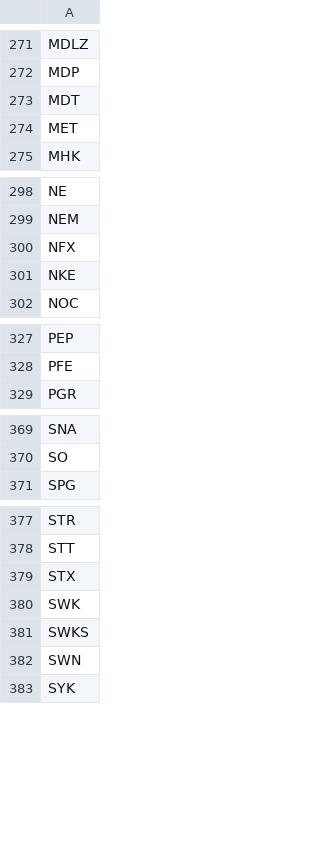
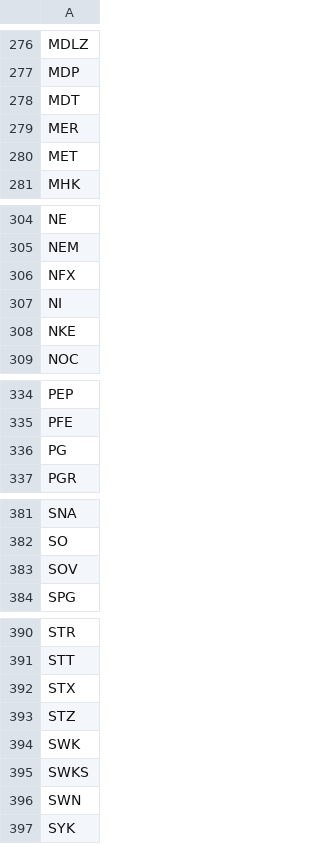
Before and after one commit to royang2012/ML_summer_proj, a CSV file: resources/SnP500_his.csv, drawn as a sheet; only a part is shown, gaps mark what is left out; the diff covers the shown part only; the diff names each change by its address in the sheet, - before the commit and + after, or states it on an @@ line.

```diff
--- a/resources/SnP500_his.csv
+++ b/resources/SnP500_his.csv
+row 279: MER
+row 307: NI
+row 336: PG
+row 383: SOV
+row 393: STZ
```
Also changed, not shown: 10 added rows elsewhere in this file, 8 other files.
